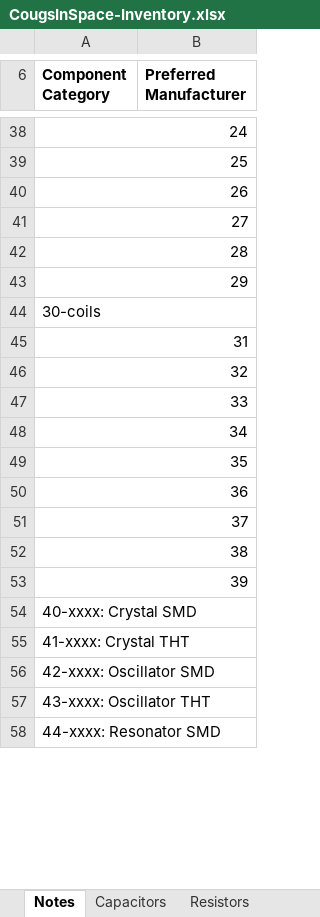
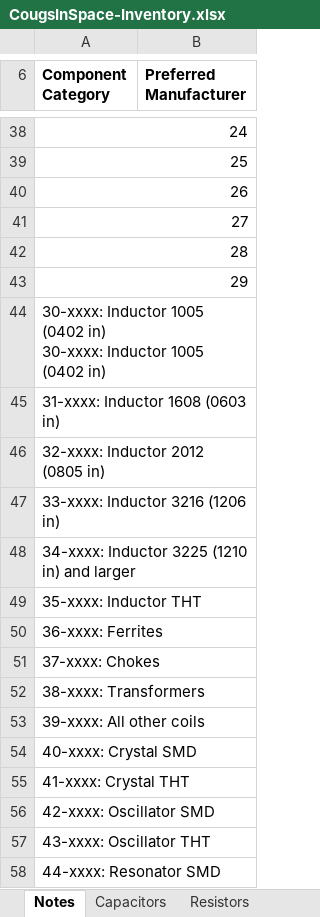
Before and after one commit to CougsInSpace/Resources, an Excel workbook: CougsInSpace-Inventory.xlsx, sheet Notes, drawn as a sheet; only a part is shown, gaps mark what is left out; values as stored, in another font and other column widths than the file's, no borders; ↵ is a line break in a cell; the diff names each change by its address in the sheet, - before the commit and + after, or states it on an @@ line.

Commit message:
Added Coils

```diff
--- a/CougsInSpace-Inventory.xlsx (sheet Notes)
+++ b/CougsInSpace-Inventory.xlsx (sheet Notes)
-A44 (Component Category): 30-coils
+A44 (Component Category): 30-xxxx: Inductor 1005 (0402 in) ↵ 30-xxxx: Inductor 1005 (0402 in)
-A45 (Component Category): 31
+A45 (Component Category): 31-xxxx: Inductor 1608 (0603 in)
-A46 (Component Category): 32
+A46 (Component Category): 32-xxxx: Inductor 2012 (0805 in)
-A47 (Component Category): 33
+A47 (Component Category): 33-xxxx: Inductor 3216 (1206 in)
-A48 (Component Category): 34
+A48 (Component Category): 34-xxxx: Inductor 3225 (1210 in) and larger
-A49 (Component Category): 35
+A49 (Component Category): 35-xxxx: Inductor THT
-A50 (Component Category): 36
+A50 (Component Category): 36-xxxx: Ferrites
-A51 (Component Category): 37
+A51 (Component Category): 37-xxxx: Chokes
-A52 (Component Category): 38
+A52 (Component Category): 38-xxxx: Transformers
-A53 (Component Category): 39
+A53 (Component Category): 39-xxxx: All other coils
```
Also changed, not shown: sheet Inductors, sheet Other, 1 other file.
